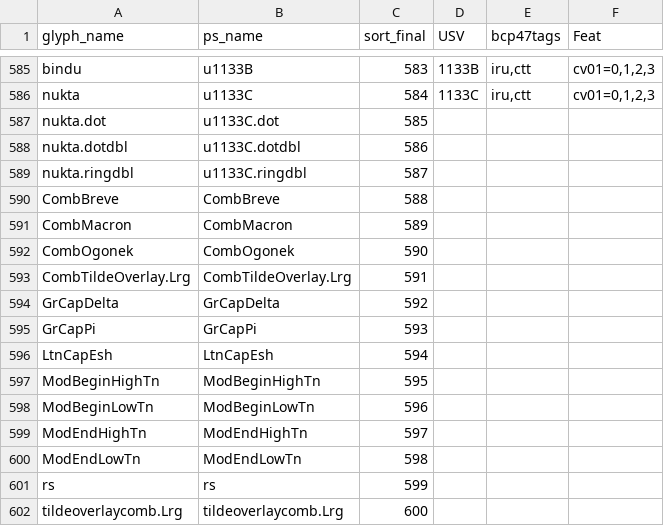
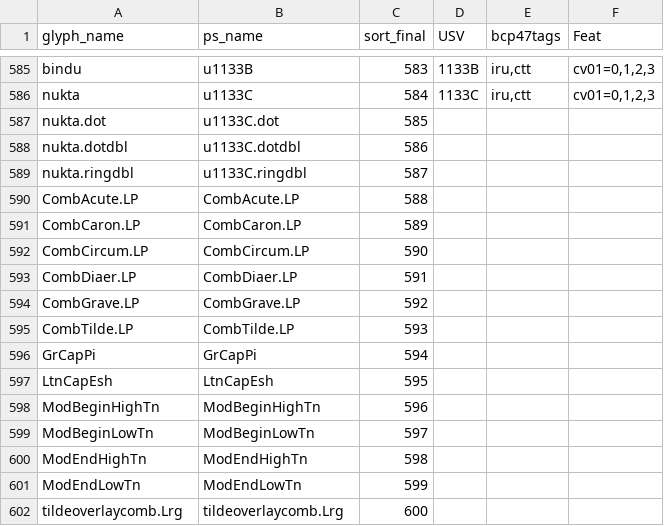
Before and after one commit to nlci/taml-font-thiruvalluvar, a CSV file: source/glyph_data-Auvaiyar.csv, drawn as a sheet; only a part is shown, gaps mark what is left out.

```diff
--- a/source/glyph_data-Auvaiyar.csv
+++ b/source/glyph_data-Auvaiyar.csv
@@ -589,14 +589,14 @@ nukta.dotdbl,u1133C.dotdbl,586,,,
 nukta.ringdbl,u1133C.ringdbl,587,,,
-CombBreve,CombBreve,588,,,
-CombMacron,CombMacron,589,,,
-CombOgonek,CombOgonek,590,,,
-CombTildeOverlay.Lrg,CombTildeOverlay.Lrg,591,,,
-GrCapDelta,GrCapDelta,592,,,
-GrCapPi,GrCapPi,593,,,
-LtnCapEsh,LtnCapEsh,594,,,
-ModBeginHighTn,ModBeginHighTn,595,,,
-ModBeginLowTn,ModBeginLowTn,596,,,
-ModEndHighTn,ModEndHighTn,597,,,
-ModEndLowTn,ModEndLowTn,598,,,
-rs,rs,599,,,
+CombAcute.LP,CombAcute.LP,588,,,
+CombCaron.LP,CombCaron.LP,589,,,
+CombCircum.LP,CombCircum.LP,590,,,
+CombDiaer.LP,CombDiaer.LP,591,,,
+CombGrave.LP,CombGrave.LP,592,,,
+CombTilde.LP,CombTilde.LP,593,,,
+GrCapPi,GrCapPi,594,,,
+LtnCapEsh,LtnCapEsh,595,,,
+ModBeginHighTn,ModBeginHighTn,596,,,
+ModBeginLowTn,ModBeginLowTn,597,,,
+ModEndHighTn,ModEndHighTn,598,,,
+ModEndLowTn,ModEndLowTn,599,,,
 tildeoverlaycomb.Lrg,tildeoverlaycomb.Lrg,600,,,
```
Also changed, not shown: source/glyph_data-ThiruValluvar.csv, source/glyph_data-Vaigai.csv, 24 other files.
